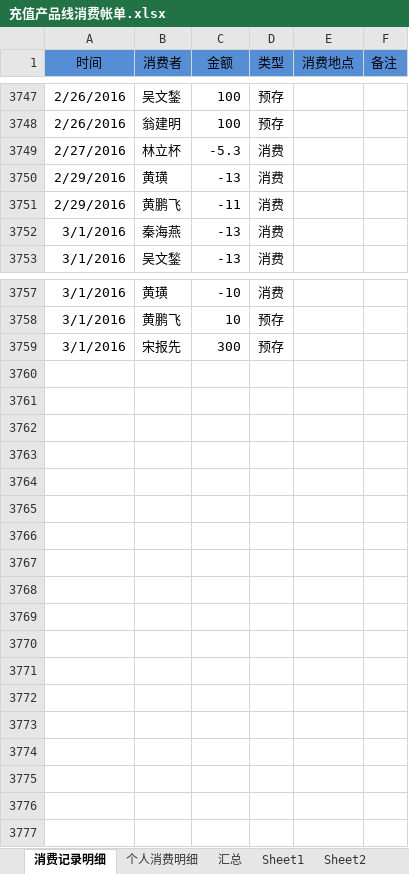
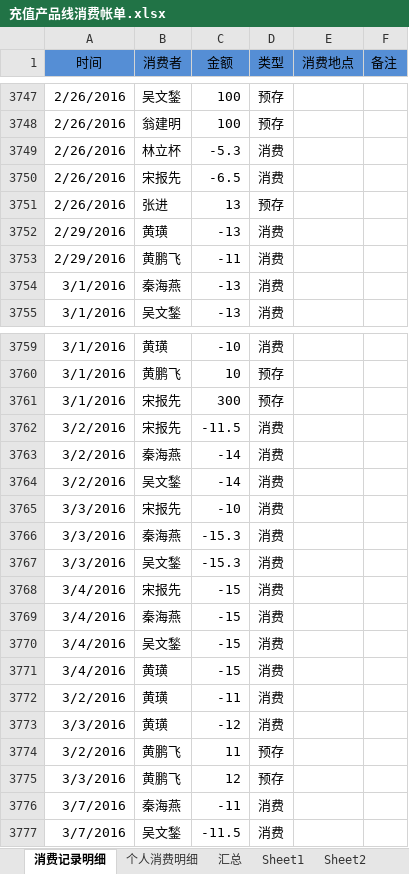
Before and after one commit to junyangren/BillingInfo, an Excel workbook: 充值产品线消费帐单.xlsx, sheet 消费记录明细, drawn as a sheet; only a part is shown, gaps mark what is left out; values as stored, in another font and other column widths than the file's, no borders; conditional formats not drawn; the diff names each change by its address in the sheet, - before the commit and + after, or states it on an @@ line.

Commit message:
ok

```diff
--- a/充值产品线消费帐单.xlsx (sheet 消费记录明细)
+++ b/充值产品线消费帐单.xlsx (sheet 消费记录明细)
-A3749 (时间): 2/27/2016
+A3749 (时间): 2/26/2016
+row 3750: 2/26/2016 | 宋报先 | -6.5 | 消费
+row 3751: 2/26/2016 | 张进 | 13 | 预存
+row 3762: 3/2/2016 | 宋报先 | -11.5 | 消费
+row 3763: 3/2/2016 | 秦海燕 | -14 | 消费
+row 3764: 3/2/2016 | 吴文鍫 | -14 | 消费
+row 3765: 3/3/2016 | 宋报先 | -10 | 消费
+row 3766: 3/3/2016 | 秦海燕 | -15.3 | 消费
+row 3767: 3/3/2016 | 吴文鍫 | -15.3 | 消费
+row 3768: 3/4/2016 | 宋报先 | -15 | 消费
+row 3769: 3/4/2016 | 秦海燕 | -15 | 消费
+row 3770: 3/4/2016 | 吴文鍫 | -15 | 消费
+row 3771: 3/4/2016 | 黄璜 | -15 | 消费
+row 3772: 3/2/2016 | 黄璜 | -11 | 消费
+row 3773: 3/3/2016 | 黄璜 | -12 | 消费
+row 3774: 3/2/2016 | 黄鹏飞 | 11 | 预存
+row 3775: 3/3/2016 | 黄鹏飞 | 12 | 预存
+row 3776: 3/7/2016 | 秦海燕 | -11 | 消费
+row 3777: 3/7/2016 | 吴文鍫 | -11.5 | 消费
```
Also changed, not shown: sheet 个人消费明细, sheet 汇总.
